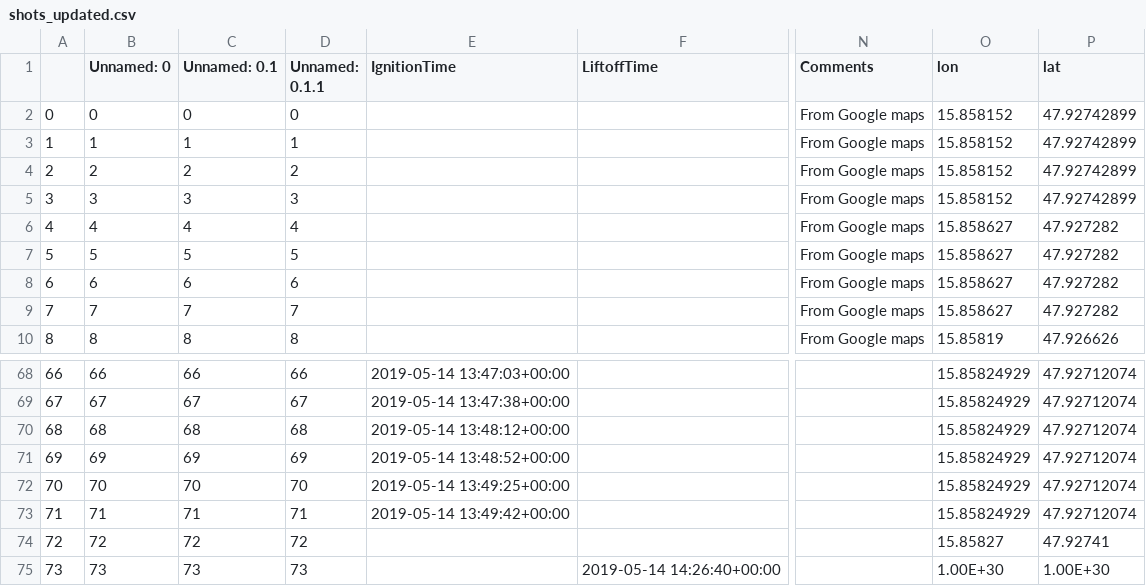
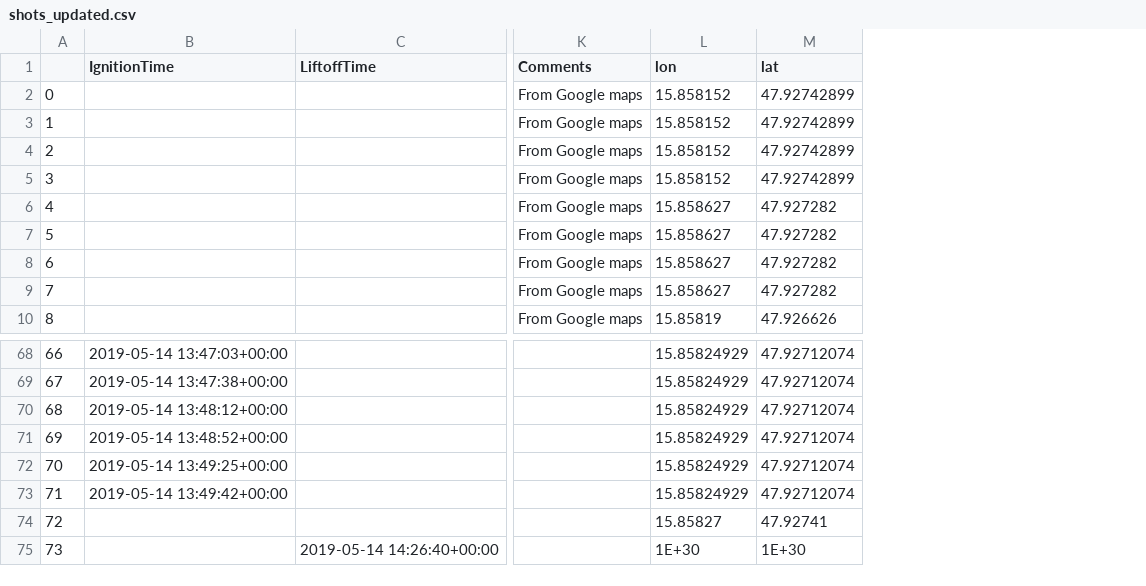
Before and after one commit to crimeacs/ground-coupling, a CSV file: shots_updated.csv, drawn as a sheet; only a part is shown, gaps mark what is left out; removed rows and columns are numbered as before the commit, all else as after; the diff names each change by its address in the sheet, - before the commit and + after, or states it on an @@ line.

Commit message:
Small cleaning up

```diff
--- a/shots_updated.csv
+++ b/shots_updated.csv
-column B (Unnamed: 0), rows 2-10: 0 | 1 | 2 | 3 | 4 | 5 | 6 | 7 | 8; rows 68-75: 66 | 67 | 68 | 69 | 70 | 71 | 72 | 73
-column C (Unnamed: 0.1), rows 2-10: 0 | 1 | 2 | 3 | 4 | 5 | 6 | 7 | 8; rows 68-75: 66 | 67 | 68 | 69 | 70 | 71 | 72 | 73
-column D (Unnamed: 0.1.1), rows 2-10: 0 | 1 | 2 | 3 | 4 | 5 | 6 | 7 | 8; rows 68-75: 66 | 67 | 68 | 69 | 70 | 71 | 72 | 73
-L75 (lon): 1.00E+30
+L75 (lon): 1E+30
-M75 (lat): 1.00E+30
+M75 (lat): 1E+30
```
